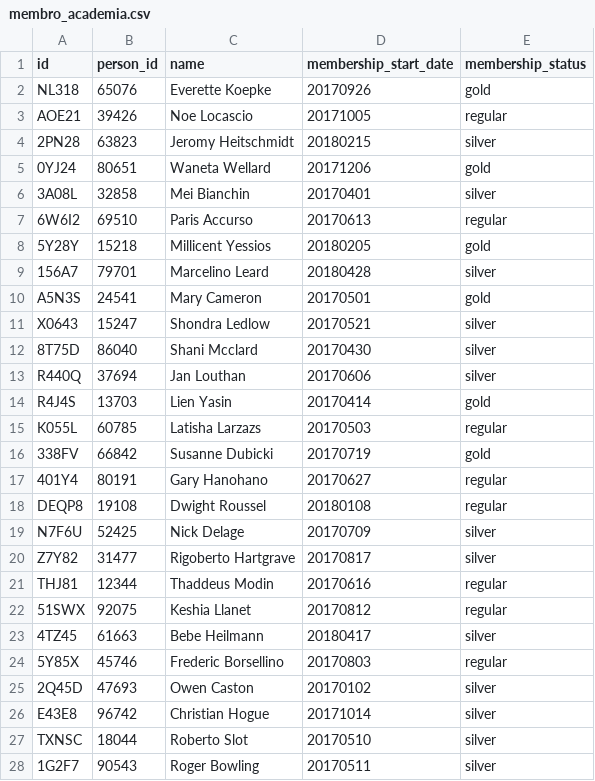
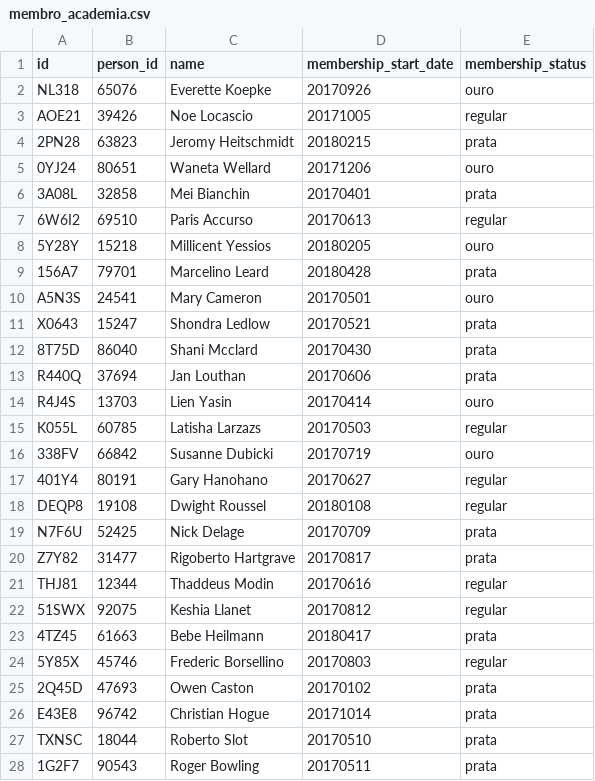
Before and after one commit to RyanRodMat/data-lakehouse-101-Ryan, a CSV file: jupyter/notebooks/dados/membro_academia.csv, drawn as a sheet; only a part is shown; the diff covers the shown part only.

```diff
--- a/jupyter/notebooks/dados/membro_academia.csv
+++ b/jupyter/notebooks/dados/membro_academia.csv
@@ -1,28 +1,28 @@
 id,person_id,name,membership_start_date,membership_status
-NL318,65076,Everette Koepke,20170926,gold
+NL318,65076,Everette Koepke,20170926,ouro
 AOE21,39426,Noe Locascio,20171005,regular
-2PN28,63823,Jeromy Heitschmidt,20180215,silver
-0YJ24,80651,Waneta Wellard,20171206,gold
-3A08L,32858,Mei Bianchin,20170401,silver
+2PN28,63823,Jeromy Heitschmidt,20180215,prata
+0YJ24,80651,Waneta Wellard,20171206,ouro
+3A08L,32858,Mei Bianchin,20170401,prata
 6W6I2,69510,Paris Accurso,20170613,regular
-5Y28Y,15218,Millicent Yessios,20180205,gold
-156A7,79701,Marcelino Leard,20180428,silver
-A5N3S,24541,Mary Cameron,20170501,gold
-X0643,15247,Shondra Ledlow,20170521,silver
-8T75D,86040,Shani Mcclard,20170430,silver
-R440Q,37694,Jan Louthan,20170606,silver
-R4J4S,13703,Lien Yasin,20170414,gold
+5Y28Y,15218,Millicent Yessios,20180205,ouro
+156A7,79701,Marcelino Leard,20180428,prata
+A5N3S,24541,Mary Cameron,20170501,ouro
+X0643,15247,Shondra Ledlow,20170521,prata
+8T75D,86040,Shani Mcclard,20170430,prata
+R440Q,37694,Jan Louthan,20170606,prata
+R4J4S,13703,Lien Yasin,20170414,ouro
 K055L,60785,Latisha Larzazs,20170503,regular
-338FV,66842,Susanne Dubicki,20170719,gold
+338FV,66842,Susanne Dubicki,20170719,ouro
 401Y4,80191,Gary Hanohano,20170627,regular
 DEQP8,19108,Dwight Roussel,20180108,regular
-N7F6U,52425,Nick Delage,20170709,silver
-Z7Y82,31477,Rigoberto Hartgrave,20170817,silver
+N7F6U,52425,Nick Delage,20170709,prata
+Z7Y82,31477,Rigoberto Hartgrave,20170817,prata
 THJ81,12344,Thaddeus Modin,20170616,regular
 51SWX,92075,Keshia Llanet,20170812,regular
-4TZ45,61663,Bebe Heilmann,20180417,silver
+4TZ45,61663,Bebe Heilmann,20180417,prata
 5Y85X,45746,Frederic Borsellino,20170803,regular
-2Q45D,47693,Owen Caston,20170102,silver
-E43E8,96742,Christian Hogue,20171014,silver
-TXNSC,18044,Roberto Slot,20170510,silver
-1G2F7,90543,Roger Bowling,20170511,silver
+2Q45D,47693,Owen Caston,20170102,prata
+E43E8,96742,Christian Hogue,20171014,prata
+TXNSC,18044,Roberto Slot,20170510,prata
+1G2F7,90543,Roger Bowling,20170511,prata
```
Also changed, not shown: 115 edited cells elsewhere in this file, jupyter/notebooks/dados/ocorrencia.csv, jupyter/notebooks/dados/pessoa.csv, 3 other files.
